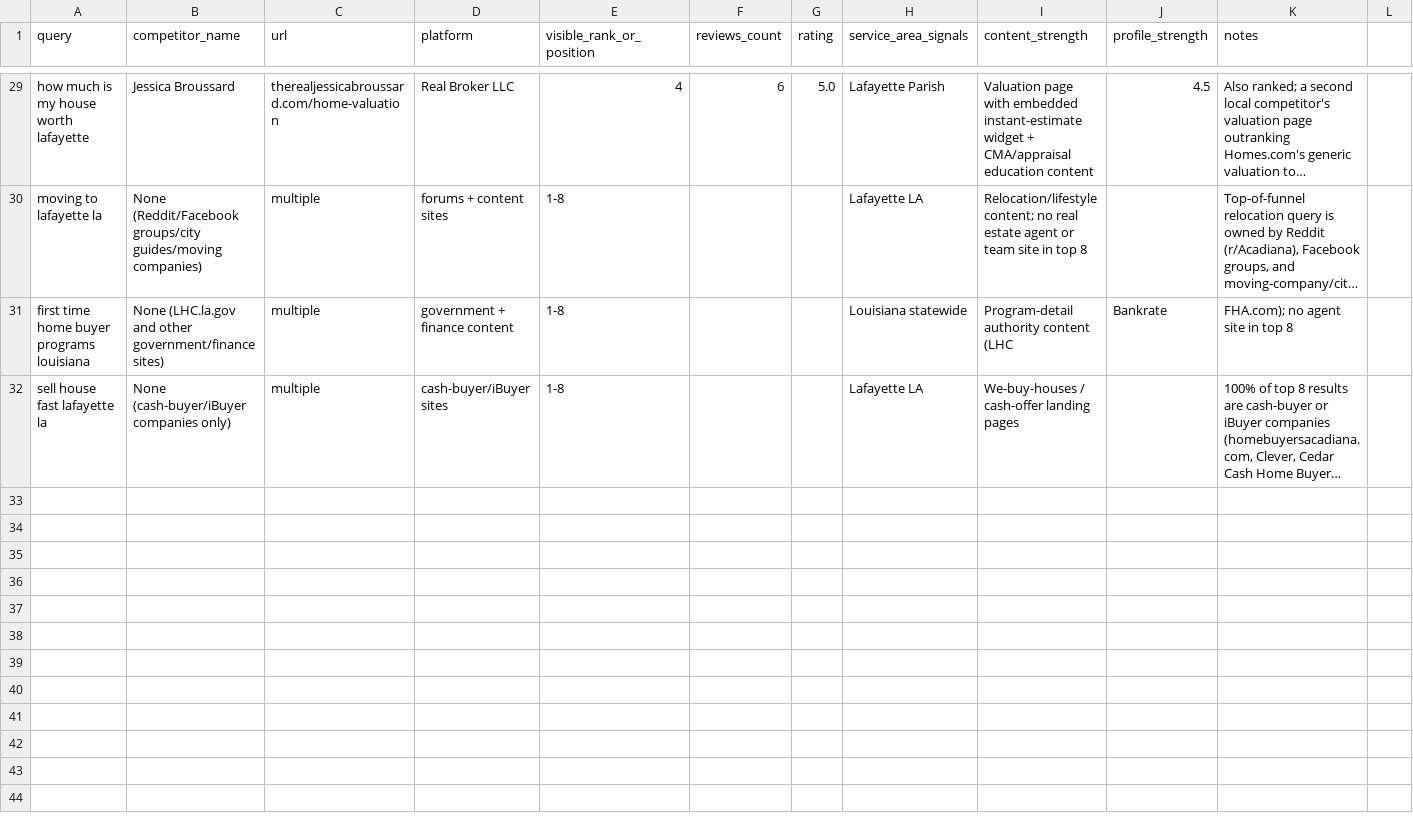
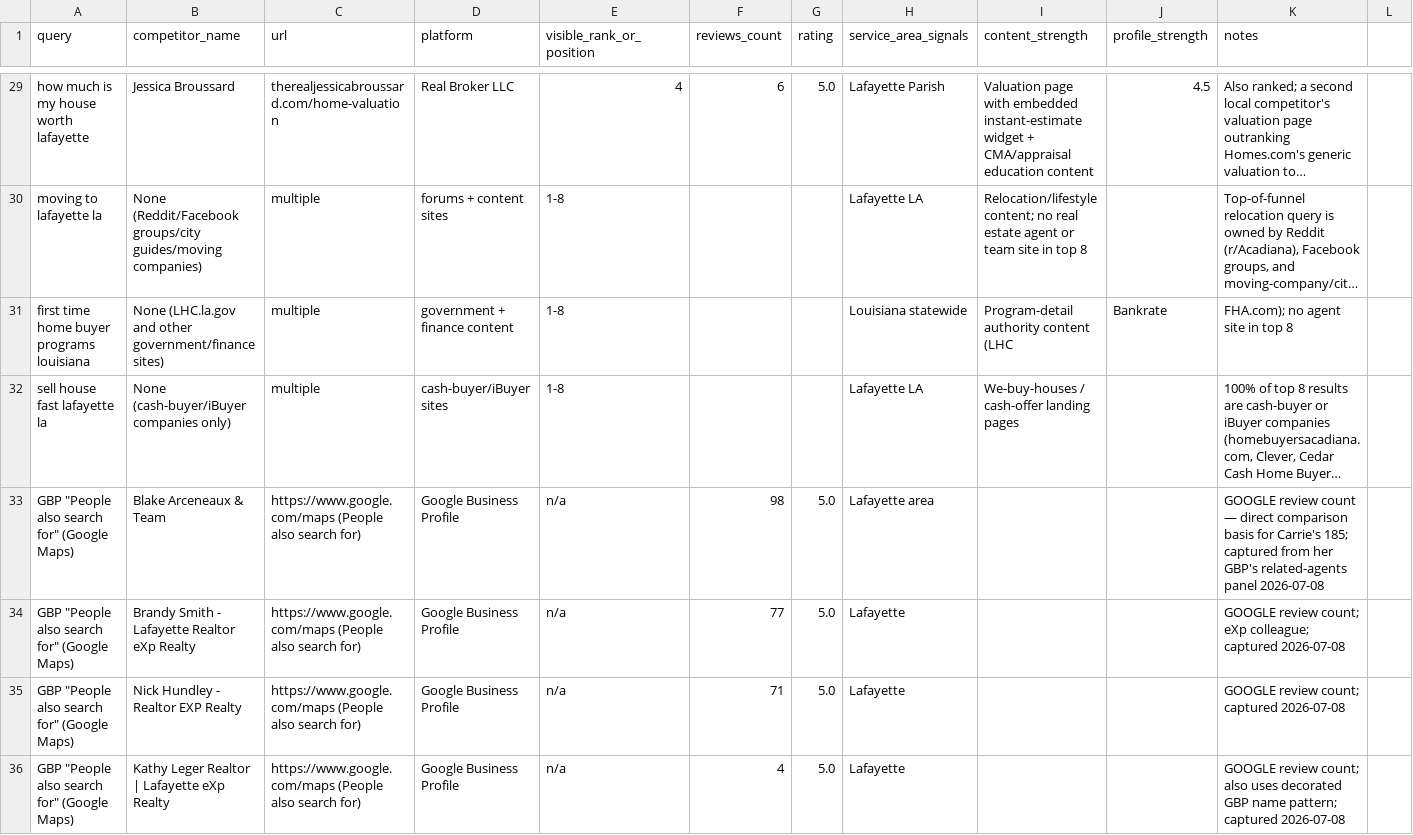
Before and after one commit to Departure7040/CarriesWebsite, a CSV file: data/competitor_snapshot.csv, drawn as a sheet; only a part is shown, gaps mark what is left out; long unchanged cells end in …; rows hold the shown columns only; the diff names each change by its address in the sheet, - before the commit and + after, or states it on an @@ line.

```diff
--- a/data/competitor_snapshot.csv
+++ b/data/competitor_snapshot.csv
+row 33: GBP "People also search for" (Google Maps) | Blake Arceneaux & Team | https://www.google.com/maps (People also search for) | Google Business Profile | n/a | 98 | 5.0 | Lafayette area |  |  | GOOGLE review count — direct comparison basis for Carrie's 185; captured from her GBP's related-agents panel 2026-07-08
+row 34: GBP "People also search for" (Google Maps) | Brandy Smith - Lafayette Realtor eXp Realty | https://www.google.com/maps (People also search for) | Google Business Profile | n/a | 77 | 5.0 | Lafayette |  |  | GOOGLE review count; eXp colleague; captured 2026-07-08
+row 35: GBP "People also search for" (Google Maps) | Nick Hundley - Realtor EXP Realty | https://www.google.com/maps (People also search for) | Google Business Profile | n/a | 71 | 5.0 | Lafayette |  |  | GOOGLE review count; captured 2026-07-08
+row 36: GBP "People also search for" (Google Maps) | Kathy Leger Realtor | Lafayette eXp Realty | https://www.google.com/maps (People also search for) | Google Business Profile | n/a | 4 | 5.0 | Lafayette |  |  | GOOGLE review count; also uses decorated GBP name pattern; captured 2026-07-08
```
Also changed, not shown: backlog/seo_backlog.csv, data/nap_consistency_matrix.csv, 16 other files.
